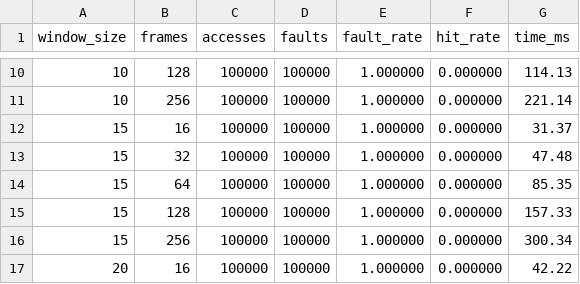
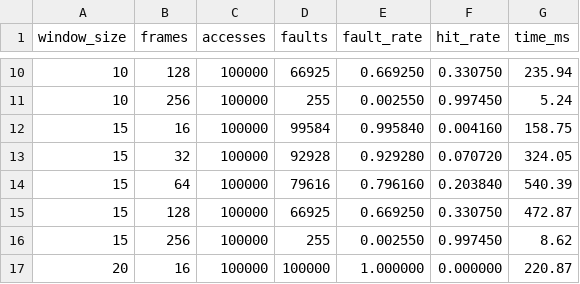
Before and after one commit to MuditRanjan000/Tempograph, a CSV file: results/sensitivity_W.csv, drawn as a sheet; only a part is shown, gaps mark what is left out; the diff covers the shown part only.

```diff
--- a/results/sensitivity_W.csv
+++ b/results/sensitivity_W.csv
@@ -10,8 +10,8 @@ window_size,frames,accesses,faults,fault_rate,hit_rate,time_ms
-10,128,100000,100000,1.000000,0.000000,114.13
-10,256,100000,100000,1.000000,0.000000,221.14
-15,16,100000,100000,1.000000,0.000000,31.37
-15,32,100000,100000,1.000000,0.000000,47.48
-15,64,100000,100000,1.000000,0.000000,85.35
-15,128,100000,100000,1.000000,0.000000,157.33
-15,256,100000,100000,1.000000,0.000000,300.34
-20,16,100000,100000,1.000000,0.000000,42.22
+10,128,100000,66925,0.669250,0.330750,235.94
+10,256,100000,255,0.002550,0.997450,5.24
+15,16,100000,99584,0.995840,0.004160,158.75
+15,32,100000,92928,0.929280,0.070720,324.05
+15,64,100000,79616,0.796160,0.203840,540.39
+15,128,100000,66925,0.669250,0.330750,472.87
+15,256,100000,255,0.002550,0.997450,8.62
+20,16,100000,100000,1.000000,0.000000,220.87
```
Also changed, not shown: 65 edited cells elsewhere in this file, results/results.csv, 10 other files.
